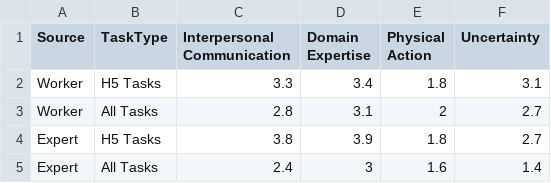
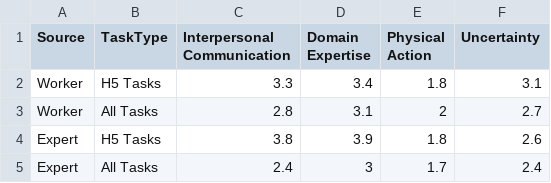
Before and after one commit to changchangw/Drift_Hotel, a CSV file: assets/chapter2/H5_task_characteristics.csv, drawn as a sheet.

Commit message:
feat: finalize data and UX polish for HAS part (chart10 and earlier)

```diff
--- a/assets/chapter2/H5_task_characteristics.csv
+++ b/assets/chapter2/H5_task_characteristics.csv
@@ -3,3 +3,3 @@ Worker,H5 Tasks,3.3,3.4,1.8,3.1
 Worker,All Tasks,2.8,3.1,2,2.7
-Expert,H5 Tasks,3.8,3.9,1.8,2.7
-Expert,All Tasks,2.4,3,1.6,1.4
+Expert,H5 Tasks,3.8,3.9,1.8,2.6
+Expert,All Tasks,2.4,3,1.7,2.4
```
Also changed, not shown: 8 other files.
